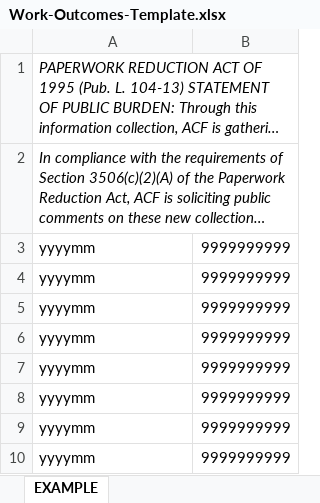
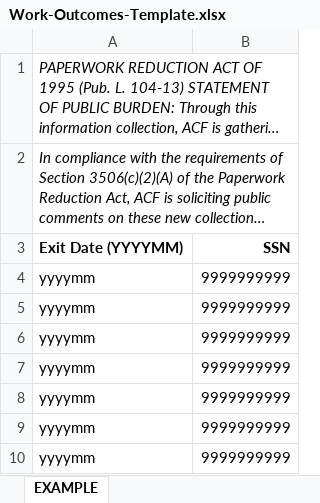
Before and after one commit to reitermb/TDPrototype, an Excel workbook: knowledge-center/Work-Outcomes-Template.xlsx, sheet EXAMPLE, drawn as a sheet; only a part is shown; the shorter side is filled out with more unchanged rows; long unchanged cells end in …; values as stored, in another font and other column widths than the file's, no borders; the diff names each change by its address in the sheet, - before the commit and + after, or states it on an @@ line.

```diff
--- a/knowledge-center/Work-Outcomes-Template.xlsx (sheet EXAMPLE)
+++ b/knowledge-center/Work-Outcomes-Template.xlsx (sheet EXAMPLE)
+row 3: Exit Date (YYYYMM) | SSN
```
Also changed, not shown: 6 other files.
